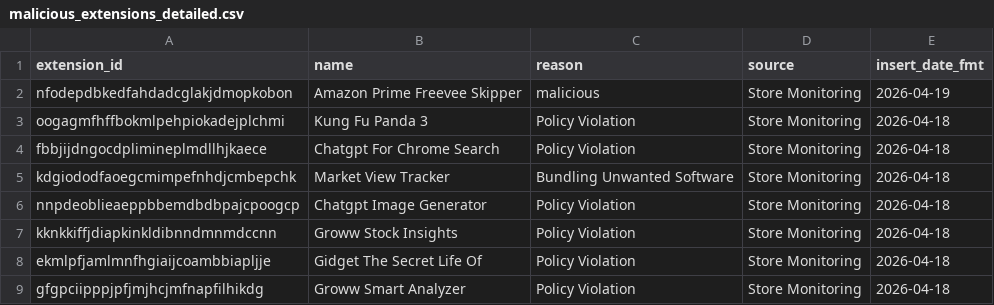
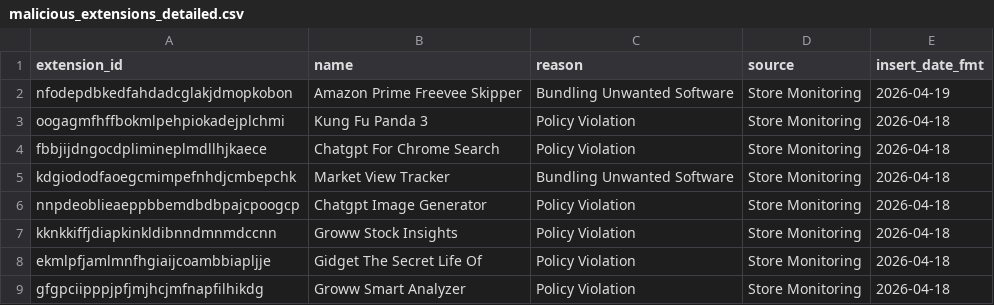
Before and after one commit to toborrm9/malicious_extension_sentry, a CSV file: malicious_extensions_detailed.csv, drawn as a sheet; only a part is shown.

Commit message:
new extensions added

```diff
--- a/malicious_extensions_detailed.csv
+++ b/malicious_extensions_detailed.csv
@@ -1,3 +1,3 @@
 extension_id,name,reason,source,insert_date_fmt
-nfodepdbkedfahdadcglakjdmopkobon,Amazon Prime Freevee Skipper,malicious,Store Monitoring,2026-04-19
+nfodepdbkedfahdadcglakjdmopkobon,Amazon Prime Freevee Skipper,Bundling Unwanted Software,Store Monitoring,2026-04-19
 oogagmfhffbokmlpehpiokadejplchmi,Kung Fu Panda 3,Policy Violation,Store Monitoring,2026-04-18
```
